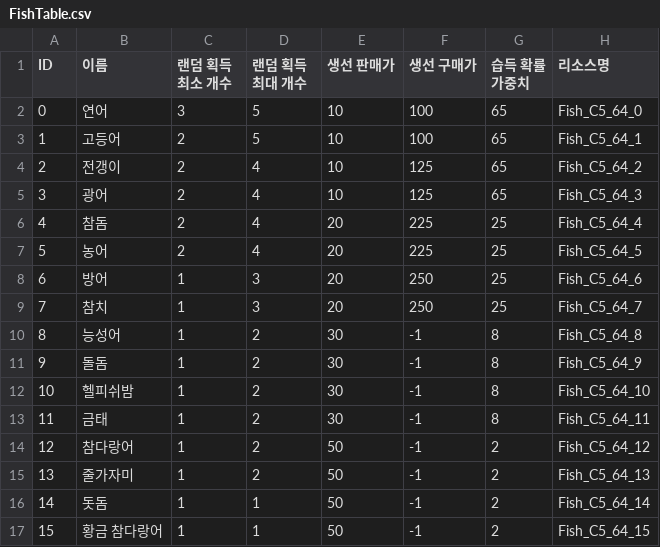
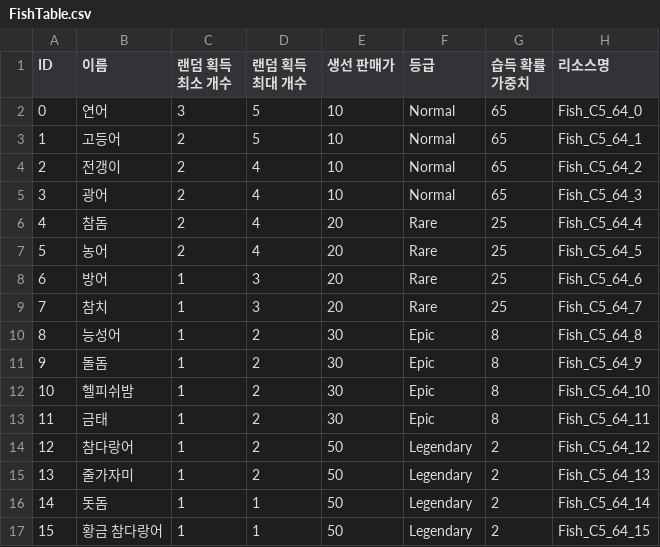
Before and after one commit to sinwa3/Fish-Tycoon, a CSV file: Assets/@Resources/Resources/Table/FishTable.csv, drawn as a sheet.

Commit message:
feat: Add fish grade system

```diff
--- a/Assets/@Resources/Resources/Table/FishTable.csv
+++ b/Assets/@Resources/Resources/Table/FishTable.csv
@@ -1,17 +1,17 @@
-ID,이름,랜덤 획득 최소 개수,랜덤 획득 최대 개수,생선 판매가,생선 구매가,습득 확률 가중치,리소스명
-0,연어,3,5,10,100,65,Fish_C5_64_0
-1,고등어,2,5,10,100,65,Fish_C5_64_1
-2,전갱이,2,4,10,125,65,Fish_C5_64_2
-3,광어,2,4,10,125,65,Fish_C5_64_3
-4,참돔,2,4,20,225,25,Fish_C5_64_4
-5,농어,2,4,20,225,25,Fish_C5_64_5
-6,방어,1,3,20,250,25,Fish_C5_64_6
-7,참치,1,3,20,250,25,Fish_C5_64_7
-8,능성어,1,2,30,-1,8,Fish_C5_64_8
-9,돌돔,1,2,30,-1,8,Fish_C5_64_9
-10,헬피쉬밤,1,2,30,-1,8,Fish_C5_64_10
-11,금태,1,2,30,-1,8,Fish_C5_64_11
-12,참다랑어,1,2,50,-1,2,Fish_C5_64_12
-13,줄가자미,1,2,50,-1,2,Fish_C5_64_13
-14,돗돔,1,1,50,-1,2,Fish_C5_64_14
-15,황금 참다랑어,1,1,50,-1,2,Fish_C5_64_15
+ID,이름,랜덤 획득 최소 개수,랜덤 획득 최대 개수,생선 판매가,등급,습득 확률 가중치,리소스명
+0,연어,3,5,10,Normal,65,Fish_C5_64_0
+1,고등어,2,5,10,Normal,65,Fish_C5_64_1
+2,전갱이,2,4,10,Normal,65,Fish_C5_64_2
+3,광어,2,4,10,Normal,65,Fish_C5_64_3
+4,참돔,2,4,20,Rare,25,Fish_C5_64_4
+5,농어,2,4,20,Rare,25,Fish_C5_64_5
+6,방어,1,3,20,Rare,25,Fish_C5_64_6
+7,참치,1,3,20,Rare,25,Fish_C5_64_7
+8,능성어,1,2,30,Epic,8,Fish_C5_64_8
+9,돌돔,1,2,30,Epic,8,Fish_C5_64_9
+10,헬피쉬밤,1,2,30,Epic,8,Fish_C5_64_10
+11,금태,1,2,30,Epic,8,Fish_C5_64_11
+12,참다랑어,1,2,50,Legendary,2,Fish_C5_64_12
+13,줄가자미,1,2,50,Legendary,2,Fish_C5_64_13
+14,돗돔,1,1,50,Legendary,2,Fish_C5_64_14
+15,황금 참다랑어,1,1,50,Legendary,2,Fish_C5_64_15
```
Also changed, not shown: 2 other files.
